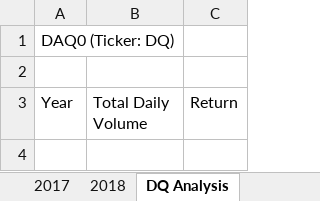
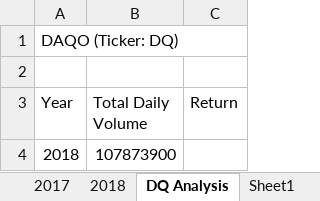
Before and after one commit to PDob02/stock-analysis, an Excel workbook: green_stocks.xlsm, sheet DQ Analysis, drawn as a sheet; values as stored, in another font and other column widths than the file's, no borders; the diff names each change by its address in the sheet, - before the commit and + after, or states it on an @@ line.

```diff
--- a/green_stocks.xlsm (sheet DQ Analysis)
+++ b/green_stocks.xlsm (sheet DQ Analysis)
+sheet tab: Sheet1
-A1 (Year): DAQ0 (Ticker: DQ)
+A1 (Year): DAQO (Ticker: DQ)
+row 4: 2018 | 107873900
```
